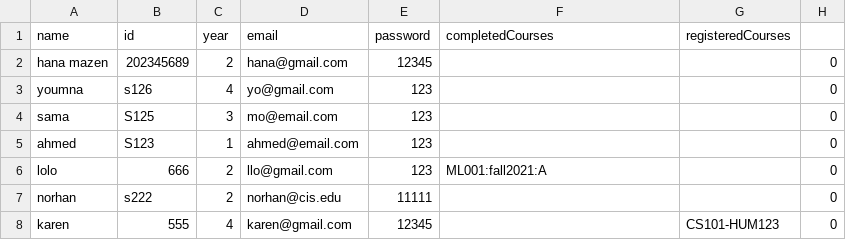
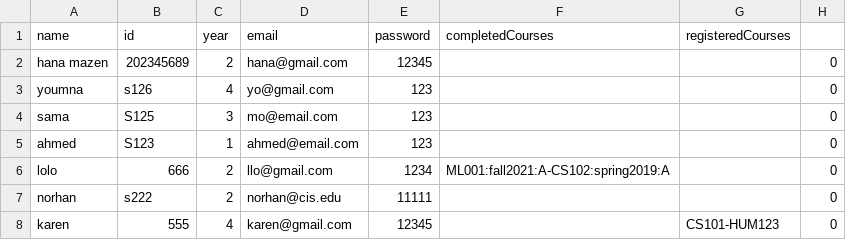
Before and after one commit to MohkKa/CourseRegisteration, a CSV file: Data/students.csv, drawn as a sheet.

```diff
--- a/Data/students.csv
+++ b/Data/students.csv
@@ -5,3 +5,3 @@ sama,S125,3,mo@email.com,123,,,0,
 ahmed,S123,1,ahmed@email.com,123,,,0,
-lolo,666,2,llo@gmail.com,123,ML001:fall2021:A,,0,
+lolo,666,2,llo@gmail.com,1234,ML001:fall2021:A-CS102:spring2019:A,,0,
 norhan,s222,2,norhan@cis.edu,11111,,,0,
```
Also changed, not shown: Data/courses.csv, 26 other files.
